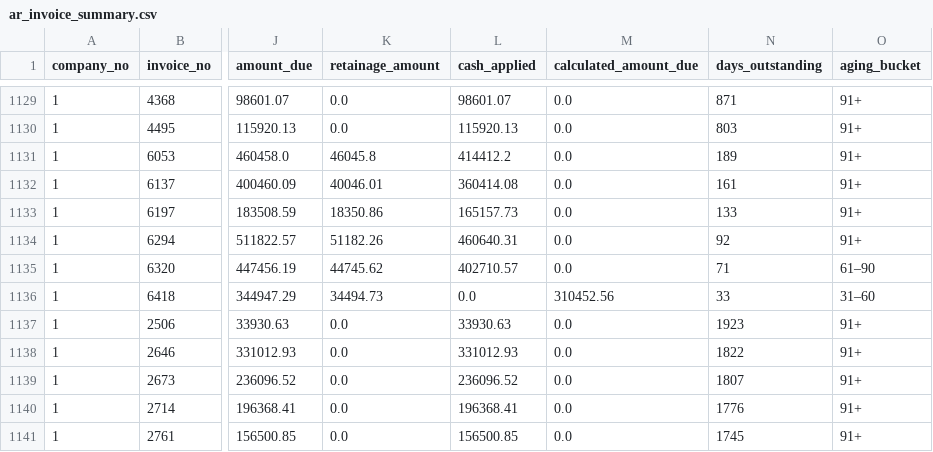
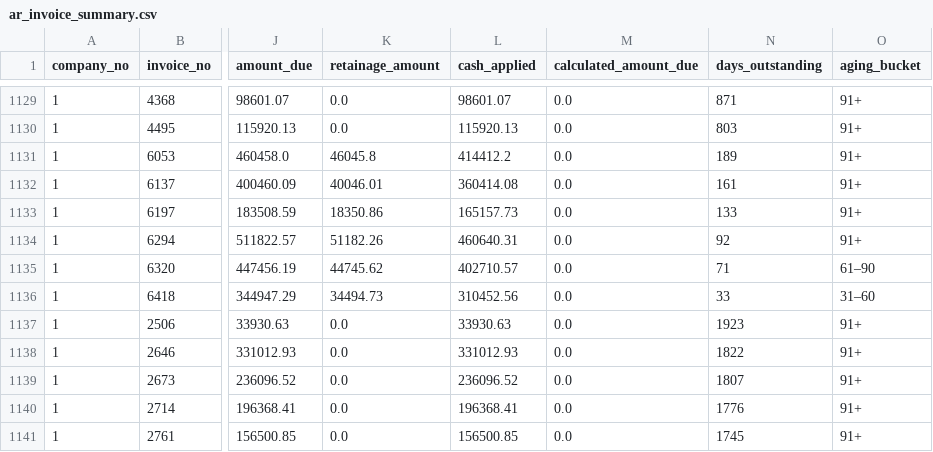
Before and after one commit to josh987123/ftg-foundation-data, a CSV file: data/ar_invoice_summary.csv, drawn as a sheet; only a part is shown, gaps mark what is left out; the diff names each change by its address in the sheet, - before the commit and + after, or states it on an @@ line.

```diff
--- a/data/ar_invoice_summary.csv
+++ b/data/ar_invoice_summary.csv
-L1136 (cash_applied): 0.0
+L1136 (cash_applied): 310452.56
-M1136 (calculated_amount_due): 310452.56
+M1136 (calculated_amount_due): 0.0
```
Also changed, not shown: data/ar_receipt_job_allocation.csv, data/gl_history_all.csv, 11 other files.
